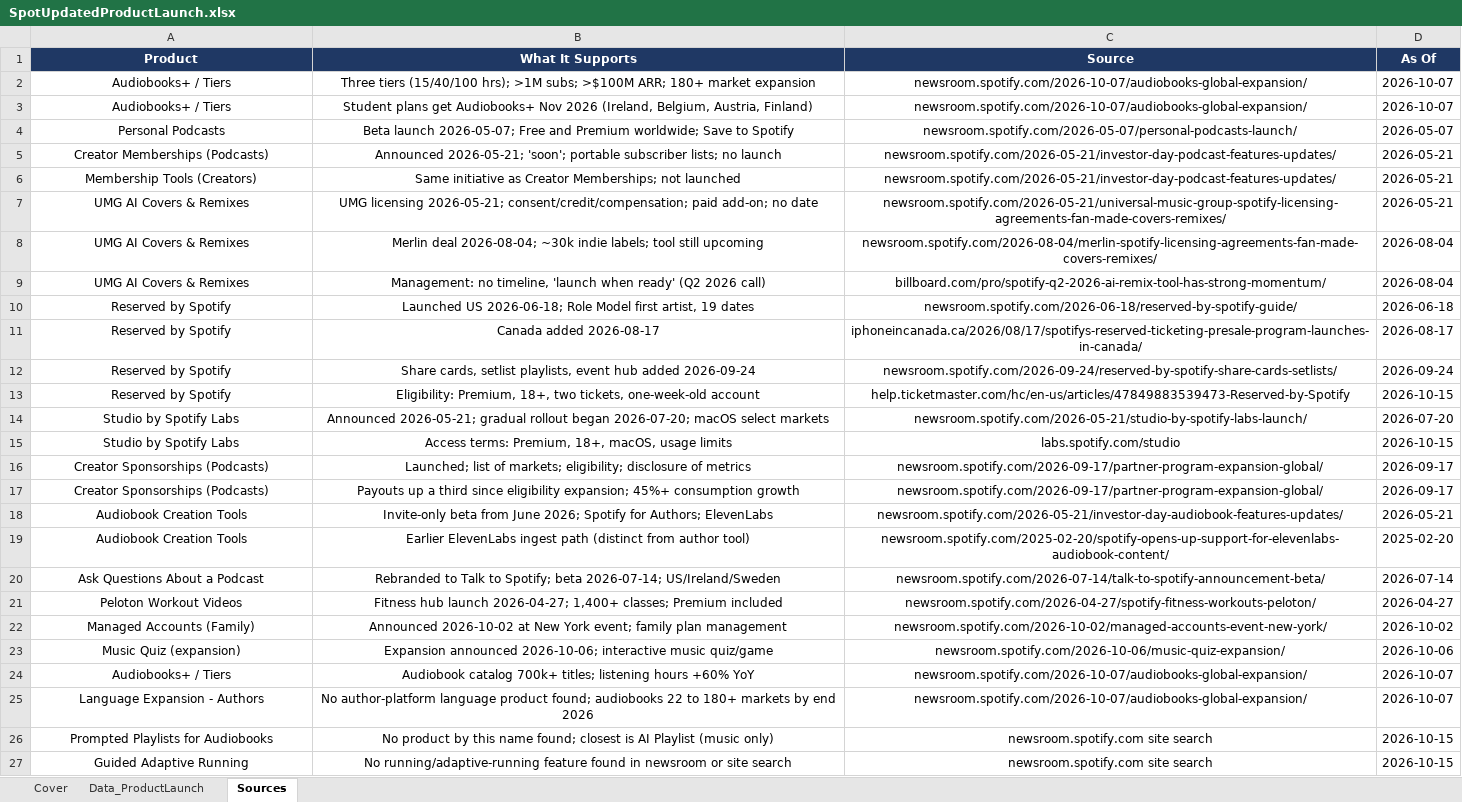
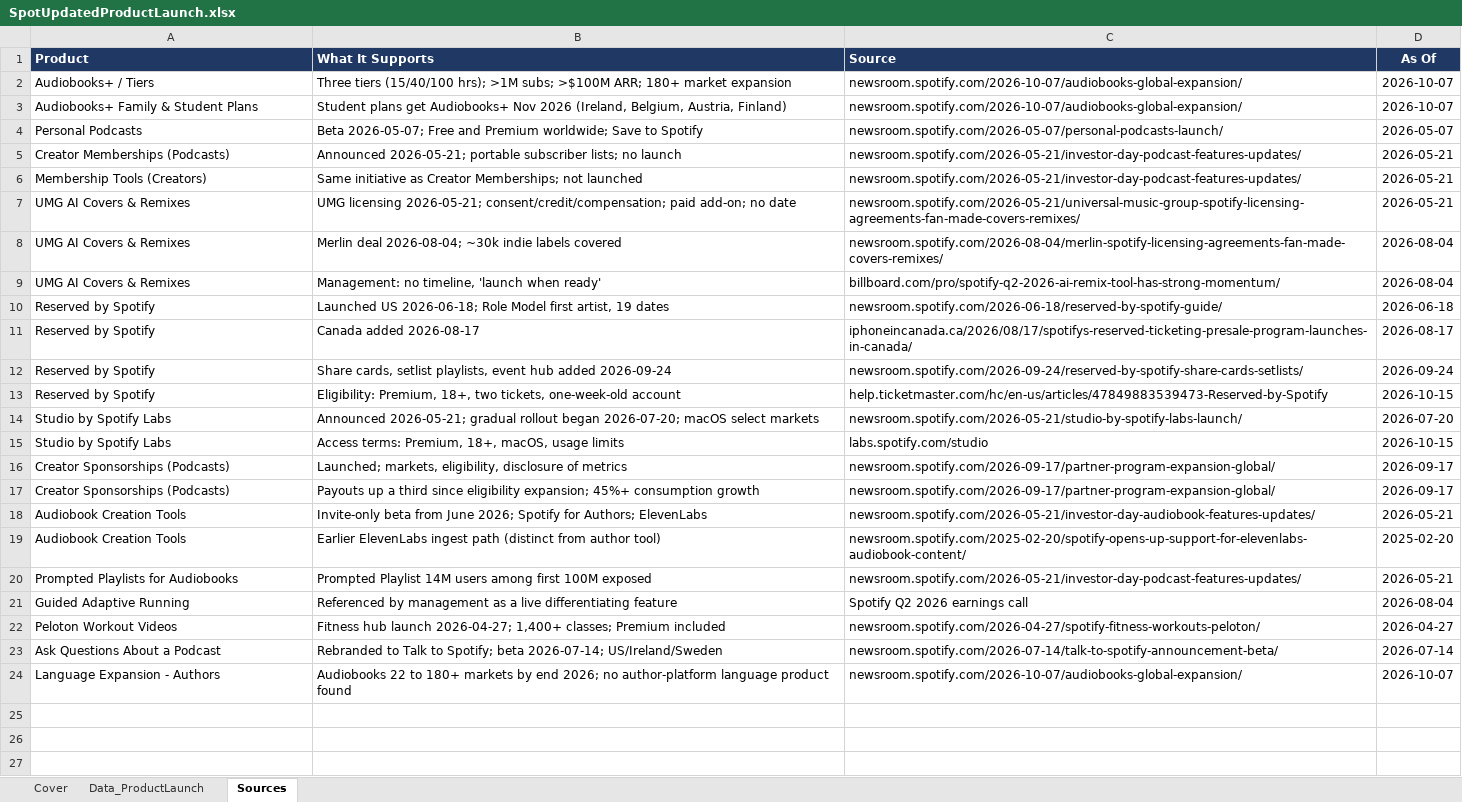
Before and after one commit to WaffleMoff/Sptdata, an Excel workbook: SpotUpdatedProductLaunch.xlsx, sheet Sources, drawn as a sheet; values as stored, in another font and other column widths than the file's, no borders; removed rows and columns are numbered as before the commit, all else as after; the diff names each change by its address in the sheet, - before the commit and + after, or states it on an @@ line.

```diff
--- a/SpotUpdatedProductLaunch.xlsx (sheet Sources)
+++ b/SpotUpdatedProductLaunch.xlsx (sheet Sources)
-A1:C19 alignment: center
+A1:C19 alignment: left
-A3 (Product): Audiobooks+ / Tiers
+A3 (Product): Audiobooks+ Family & Student Plans
-B4 (What It Supports): Beta launch 2026-05-07; Free…
+B4 (What It Supports): Beta 2026-05-07; Free…
-B5 (What It Supports): Announced 2026-05-21; 'soon'; portable subscriber…
+B5 (What It Supports): Announced 2026-05-21; portable subscriber…
-B8 (What It Supports): …~30k indie labels; tool still upcoming
+B8 (What It Supports): …~30k indie labels covered
-B9 (What It Supports): …when ready' (Q2 2026 call)
+B9 (What It Supports): …when ready'
-B16 (What It Supports): Launched; list of markets; eligibility; disclosure of…
+B16 (What It Supports): Launched; markets, eligibility, disclosure of…
+row 20: Prompted Playlists for Audiobooks | Prompted Playlist 14M users among first 100M exposed | newsroom.spotify.com/2026-05-21/investor-day-podcast-features-updates/ | 2026-05-21
+row 21: Guided Adaptive Running | Referenced by management as a live differentiating feature | Spotify Q2 2026 earnings call | 2026-08-04
@@ row 21 moved to row 22: Peloton Workout Videos @@
-A23:C23 alignment: center
+A23:C23 alignment: left
-row 22: Managed Accounts (Family) | Announced 2026-10-02 at New York event; family plan management | newsroom.spotify.com/2026-10-02/managed-accounts-event-new-york/ | 2026-10-02
-row 23: Music Quiz (expansion) | Expansion announced 2026-10-06; interactive music quiz/game | newsroom.spotify.com/2026-10-06/music-quiz-expansion/ | 2026-10-06
-row 24: Audiobooks+ / Tiers | Audiobook catalog 700k+ titles; listening hours +60% YoY | newsroom.spotify.com/2026-10-07/audiobooks-global-expansion/ | 2026-10-07
-A24:C24 alignment: center
+A24:C24 alignment: left
-B24 (What It Supports): No author-platform language product found; audiobooks 22 to 180+ markets by end 2026
+B24 (What It Supports): Audiobooks 22 to 180+ markets by end 2026; no author-platform language product found
-row 26: Prompted Playlists for Audiobooks | No product by this name found; closest is AI Playlist (music only) | newsroom.spotify.com site search | 2026-10-15
-row 27: Guided Adaptive Running | No running/adaptive-running feature found in newsroom or site search | newsroom.spotify.com site search | 2026-10-15
```
Also changed, not shown: sheet Data_ProductLaunch, sheet Cover.
